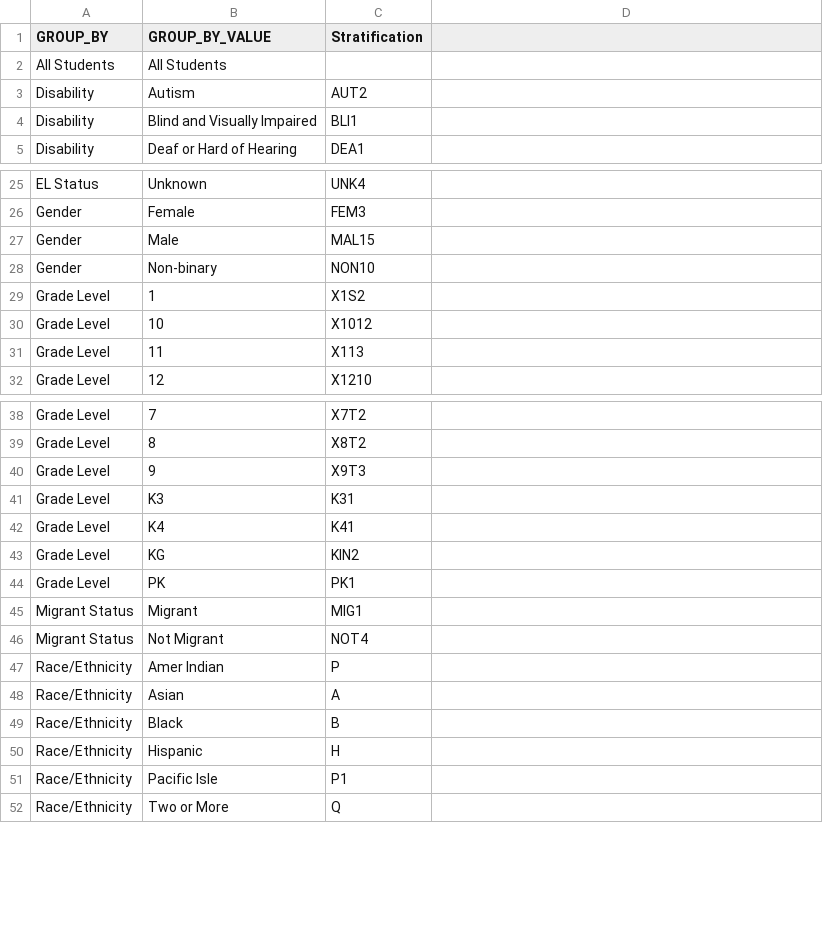
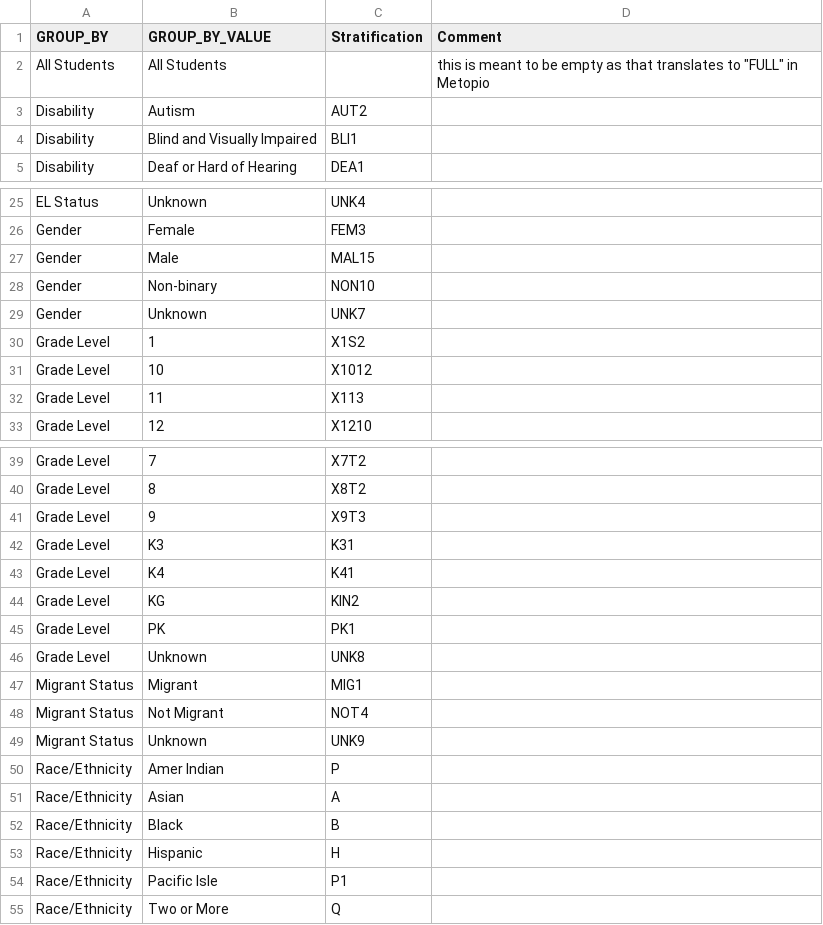
Before and after one commit to shaazanaam/__wes_dataProcessor__, a CSV file: uploads/PP8 Stratifications.csv, drawn as a sheet; only a part is shown, gaps mark what is left out; the diff names each change by its address in the sheet, - before the commit and + after, or states it on an @@ line.

Commit message:
Modifyng the Redacted Data to be working fully with the TriCounty layer transformation

```diff
--- a/uploads/PP8 Stratifications.csv
+++ b/uploads/PP8 Stratifications.csv
-D1: (empty)
+D1: Comment
-D2 (Comment): (empty)
+D2 (Comment): this is meant to be empty as that translates to "FULL" in Metopio
+row 29: Gender | Unknown | UNK7
+row 46: Grade Level | Unknown | UNK8
+row 49: Migrant Status | Unknown | UNK9
```
Also changed, not shown: transformed_tri-county_data.csv, 2 other files.
